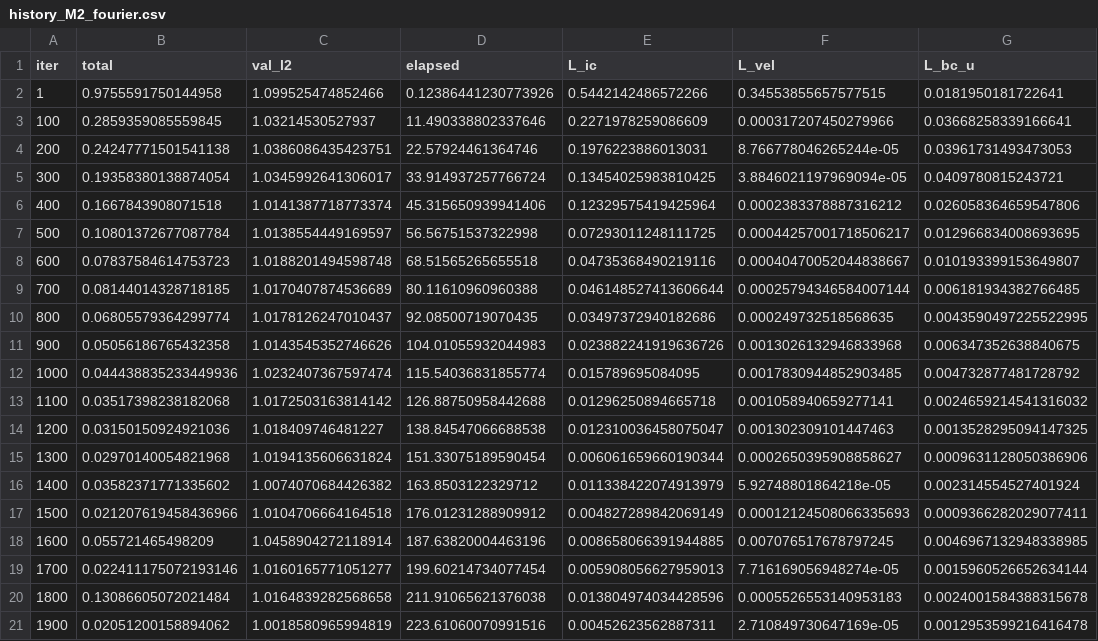
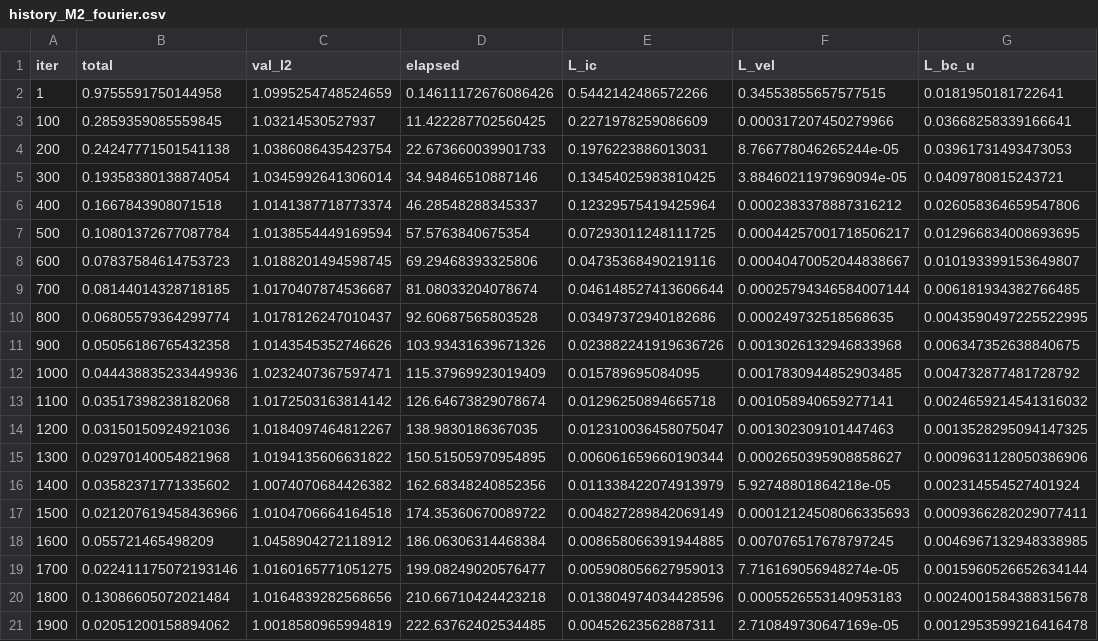
Before and after one commit to Shreyansh369/PINN-replication, a CSV file: results/logs/history_M2_fourier.csv, drawn as a sheet; only a part is shown; the diff covers the shown part only; the diff names each change by its address in the sheet, - before the commit and + after, or states it on an @@ line.

```diff
--- a/results/logs/history_M2_fourier.csv
+++ b/results/logs/history_M2_fourier.csv
-C2 (val_l2): 1.099525474852466
+C2 (val_l2): 1.0995254748524659
-D2 (elapsed): 0.12386441230773926
+D2 (elapsed): 0.14611172676086426
-D3 (elapsed): 11.490338802337646
+D3 (elapsed): 11.422287702560425
-C4 (val_l2): 1.0386086435423751
+C4 (val_l2): 1.0386086435423754
-D4 (elapsed): 22.57924461364746
+D4 (elapsed): 22.673660039901733
-C5 (val_l2): 1.0345992641306017
+C5 (val_l2): 1.0345992641306014
-D5 (elapsed): 33.914937257766724
+D5 (elapsed): 34.94846510887146
-D6 (elapsed): 45.315650939941406
+D6 (elapsed): 46.28548288345337
-C7 (val_l2): 1.0138554449169597
+C7 (val_l2): 1.0138554449169594
-D7 (elapsed): 56.56751537322998
+D7 (elapsed): 57.5763840675354
-C8 (val_l2): 1.0188201494598748
+C8 (val_l2): 1.0188201494598745
-D8 (elapsed): 68.51565265655518
+D8 (elapsed): 69.29468393325806
-C9 (val_l2): 1.0170407874536689
+C9 (val_l2): 1.0170407874536687
-D9 (elapsed): 80.11610960960388
+D9 (elapsed): 81.08033204078674
-D10 (elapsed): 92.08500719070435
+D10 (elapsed): 92.60687565803528
-D11 (elapsed): 104.01055932044983
+D11 (elapsed): 103.93431639671326
-C12 (val_l2): 1.0232407367597474
+C12 (val_l2): 1.0232407367597471
-D12 (elapsed): 115.54036831855774
+D12 (elapsed): 115.37969923019409
-D13 (elapsed): 126.88750958442688
+D13 (elapsed): 126.64673829078674
-C14 (val_l2): 1.018409746481227
+C14 (val_l2): 1.0184097464812267
-D14 (elapsed): 138.84547066688538
+D14 (elapsed): 138.9830186367035
-C15 (val_l2): 1.0194135606631824
+C15 (val_l2): 1.0194135606631822
-D15 (elapsed): 151.33075189590454
+D15 (elapsed): 150.51505970954895
-D16 (elapsed): 163.8503122329712
+D16 (elapsed): 162.68348240852356
-D17 (elapsed): 176.01231288909912
+D17 (elapsed): 174.35360670089722
-C18 (val_l2): 1.0458904272118914
+C18 (val_l2): 1.0458904272118912
-D18 (elapsed): 187.63820004463196
+D18 (elapsed): 186.06306314468384
-C19 (val_l2): 1.0160165771051277
+C19 (val_l2): 1.0160165771051275
-D19 (elapsed): 199.60214734077454
+D19 (elapsed): 199.08249020576477
-C20 (val_l2): 1.0164839282568658
+C20 (val_l2): 1.0164839282568656
-D20 (elapsed): 211.91065621376038
+D20 (elapsed): 210.66710424423218
-D21 (elapsed): 223.61060070991516
+D21 (elapsed): 222.63762402534485
```
Also changed, not shown: 33 edited cells elsewhere in this file, results/logs/history_M1_vanilla.csv, results/logs/history_M3_fourier_ntk.csv, 12 other files.
